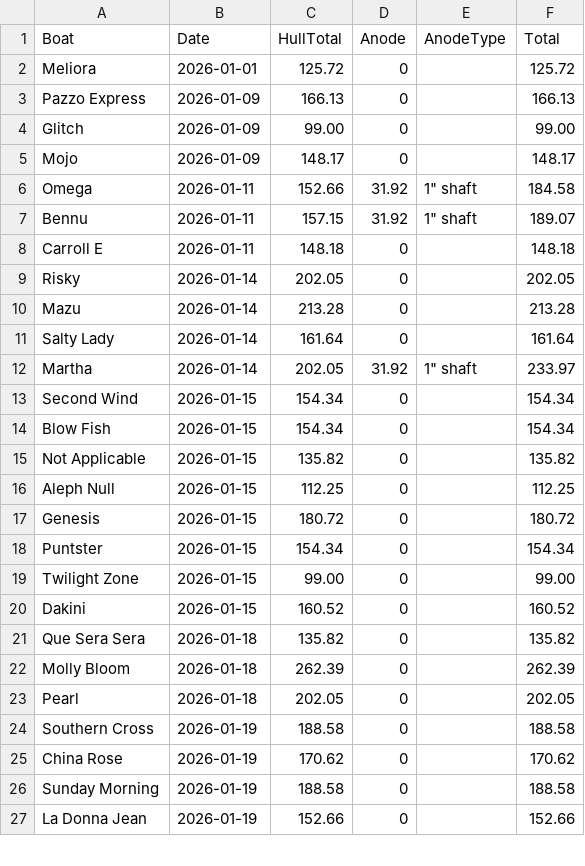
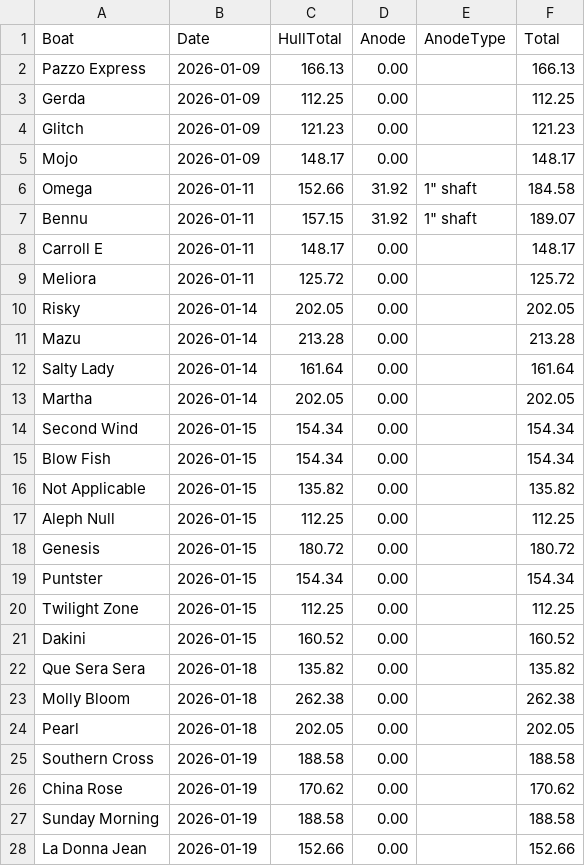
Before and after one commit to standardhuman/clawd, a CSV file: billing/january_2026_billing.csv, drawn as a sheet; only a part is shown; the diff covers the shown part only.

Commit message:
feat: auto-fetch growth/anode from Notion Conditions databases

```diff
--- a/billing/january_2026_billing.csv
+++ b/billing/january_2026_billing.csv
@@ -1,27 +1,28 @@
 Boat,Date,HullTotal,Anode,AnodeType,Total
-Meliora,2026-01-01,125.72,0,,125.72
-Pazzo Express,2026-01-09,166.13,0,,166.13
-Glitch,2026-01-09,99.00,0,,99.00
-Mojo,2026-01-09,148.17,0,,148.17
+Pazzo Express,2026-01-09,166.13,0.00,,166.13
+Gerda,2026-01-09,112.25,0.00,,112.25
+Glitch,2026-01-09,121.23,0.00,,121.23
+Mojo,2026-01-09,148.17,0.00,,148.17
 Omega,2026-01-11,152.66,31.92,1" shaft,184.58
 Bennu,2026-01-11,157.15,31.92,1" shaft,189.07
-Carroll E,2026-01-11,148.18,0,,148.18
-Risky,2026-01-14,202.05,0,,202.05
-Mazu,2026-01-14,213.28,0,,213.28
-Salty Lady,2026-01-14,161.64,0,,161.64
-Martha,2026-01-14,202.05,31.92,1" shaft,233.97
-Second Wind,2026-01-15,154.34,0,,154.34
-Blow Fish,2026-01-15,154.34,0,,154.34
-Not Applicable,2026-01-15,135.82,0,,135.82
-Aleph Null,2026-01-15,112.25,0,,112.25
-Genesis,2026-01-15,180.72,0,,180.72
-Puntster,2026-01-15,154.34,0,,154.34
-Twilight Zone,2026-01-15,99.00,0,,99.00
-Dakini,2026-01-15,160.52,0,,160.52
-Que Sera Sera,2026-01-18,135.82,0,,135.82
-Molly Bloom,2026-01-18,262.39,0,,262.39
-Pearl,2026-01-18,202.05,0,,202.05
-Southern Cross,2026-01-19,188.58,0,,188.58
-China Rose,2026-01-19,170.62,0,,170.62
-Sunday Morning,2026-01-19,188.58,0,,188.58
-La Donna Jean,2026-01-19,152.66,0,,152.66
+Carroll E,2026-01-11,148.17,0.00,,148.17
+Meliora,2026-01-11,125.72,0.00,,125.72
+Risky,2026-01-14,202.05,0.00,,202.05
+Mazu,2026-01-14,213.28,0.00,,213.28
+Salty Lady,2026-01-14,161.64,0.00,,161.64
+Martha,2026-01-14,202.05,0.00,,202.05
+Second Wind,2026-01-15,154.34,0.00,,154.34
+Blow Fish,2026-01-15,154.34,0.00,,154.34
+Not Applicable,2026-01-15,135.82,0.00,,135.82
+Aleph Null,2026-01-15,112.25,0.00,,112.25
+Genesis,2026-01-15,180.72,0.00,,180.72
+Puntster,2026-01-15,154.34,0.00,,154.34
+Twilight Zone,2026-01-15,112.25,0.00,,112.25
+Dakini,2026-01-15,160.52,0.00,,160.52
+Que Sera Sera,2026-01-18,135.82,0.00,,135.82
+Molly Bloom,2026-01-18,262.38,0.00,,262.38
+Pearl,2026-01-18,202.05,0.00,,202.05
+Southern Cross,2026-01-19,188.58,0.00,,188.58
+China Rose,2026-01-19,170.62,0.00,,170.62
+Sunday Morning,2026-01-19,188.58,0.00,,188.58
+La Donna Jean,2026-01-19,152.66,0.00,,152.66
```
Also changed, not shown: 2 added rows, 2 removed rows and 33 edited cells elsewhere in this file, 2 other files.
